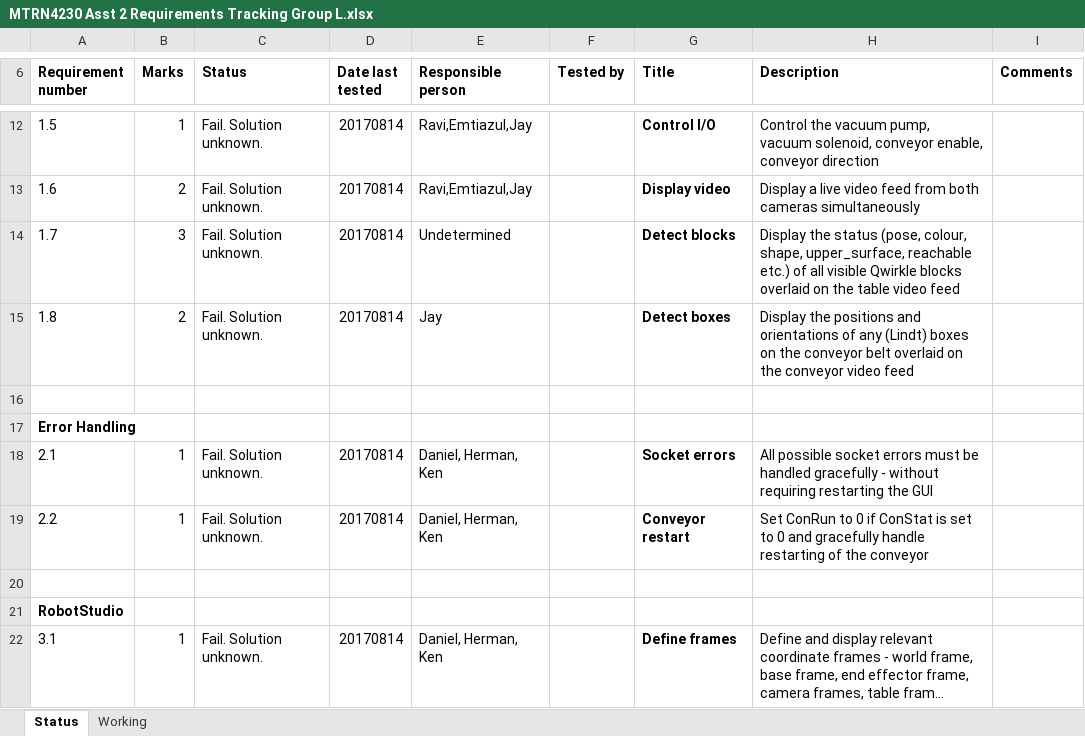
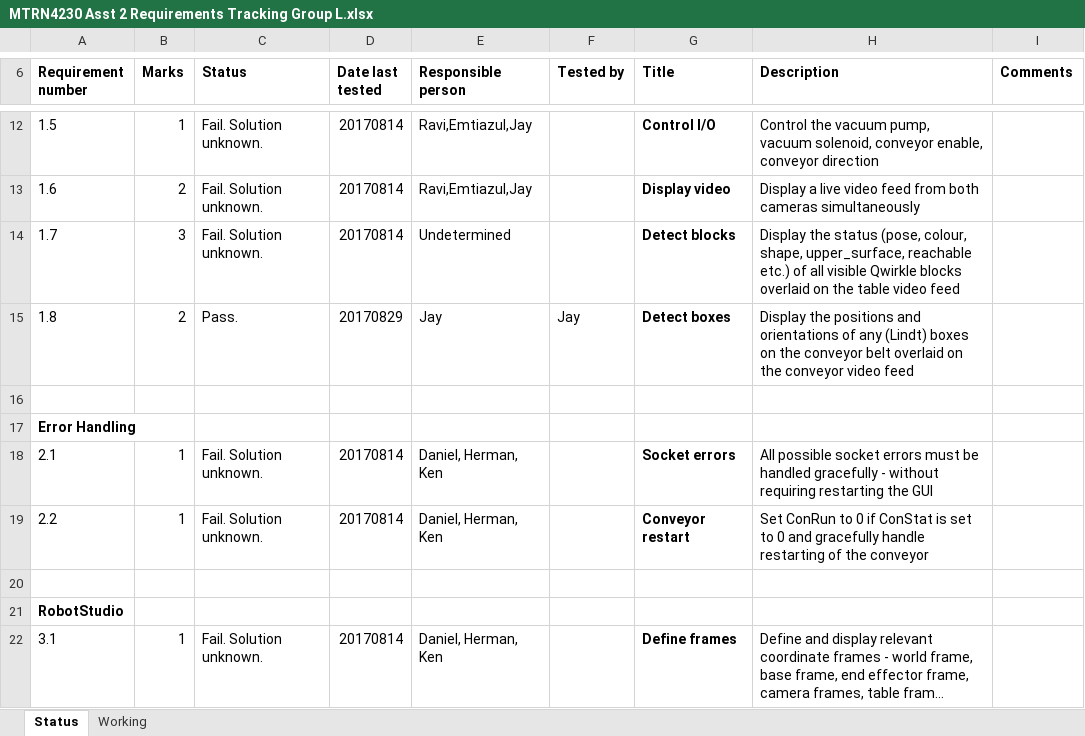
Before and after one commit to ravi-braj/mtrn4230, an Excel workbook: Documents/MTRN4230 Asst 2 Requirements Tracking Group L.xlsx, sheet Status, drawn as a sheet; only a part is shown, gaps mark what is left out; long unchanged cells end in …; values as stored, in another font and other column widths than the file's, no borders; conditional formats not drawn; the diff names each change by its address in the sheet, - before the commit and + after, or states it on an @@ line.

Commit message:
Update Excel

```diff
--- a/Documents/MTRN4230 Asst 2 Requirements Tracking Group L.xlsx (sheet Status)
+++ b/Documents/MTRN4230 Asst 2 Requirements Tracking Group L.xlsx (sheet Status)
-C15 (Status): Fail. Solution unknown.
+C15 (Status): Pass.
-D15 (Date last tested): 20170814
+D15 (Date last tested): 20170829
-F15 (Tested by): (empty)
+F15 (Tested by): Jay
```
Also changed, not shown: sheet Working.
